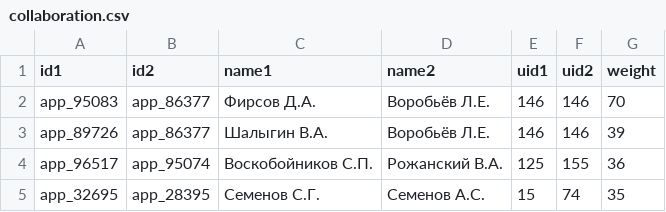
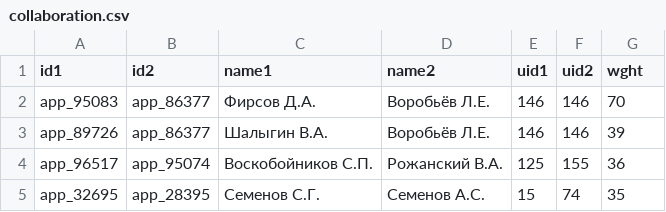
Before and after one commit to KirpichenkovPavel/InfoSys, a CSV file: collaboration.csv, drawn as a sheet; only a part is shown.

Commit message:
node weights are recounted, node sizes are depent on them

```diff
--- a/collaboration.csv
+++ b/collaboration.csv
@@ -1,2 +1,2 @@
-id1,id2,name1,name2,uid1,uid2,weight
+id1,id2,name1,name2,uid1,uid2,wght
 app_95083,app_86377,Фирсов Д.А.,Воробьёв Л.Е.,146,146,70
```
Also changed, not shown: 1 other file.
